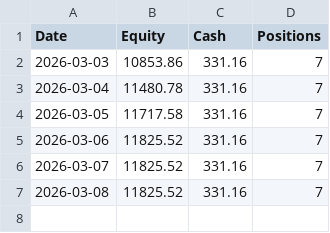
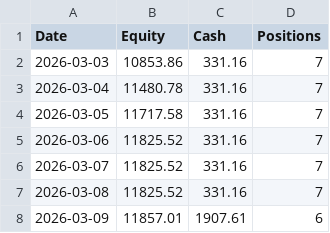
Before and after one commit to Yasar468/katilim-momentum-system, a CSV file: equity_history.csv, drawn as a sheet.

Commit message:
auto update equity_history.csv

```diff
--- a/equity_history.csv
+++ b/equity_history.csv
@@ -7 +7,2 @@ Date,Equity,Cash,Positions
 2026-03-08,11825.52,331.16,7
+2026-03-09,11857.01,1907.61,6
```
